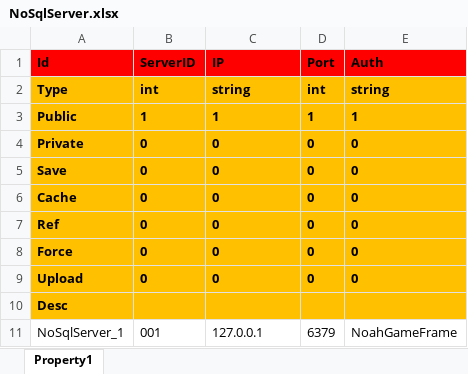
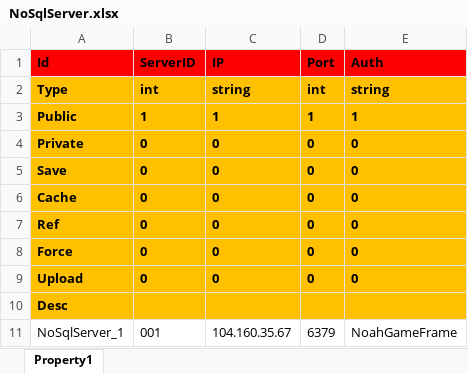
Before and after one commit to hu-81/NoahGameFramee, an Excel workbook: _Out/NFDataCfg/Excel/NoSqlServer.xlsx, sheet Property1, drawn as a sheet; values as stored, in another font and other column widths than the file's, no borders; the diff names each change by its address in the sheet, - before the commit and + after, or states it on an @@ line.

```diff
--- a/_Out/NFDataCfg/Excel/NoSqlServer.xlsx (sheet Property1)
+++ b/_Out/NFDataCfg/Excel/NoSqlServer.xlsx (sheet Property1)
-C11 (IP): 127.0.0.1
+C11 (IP): 104.160.35.67
```
Also changed, not shown: 3 other files.
